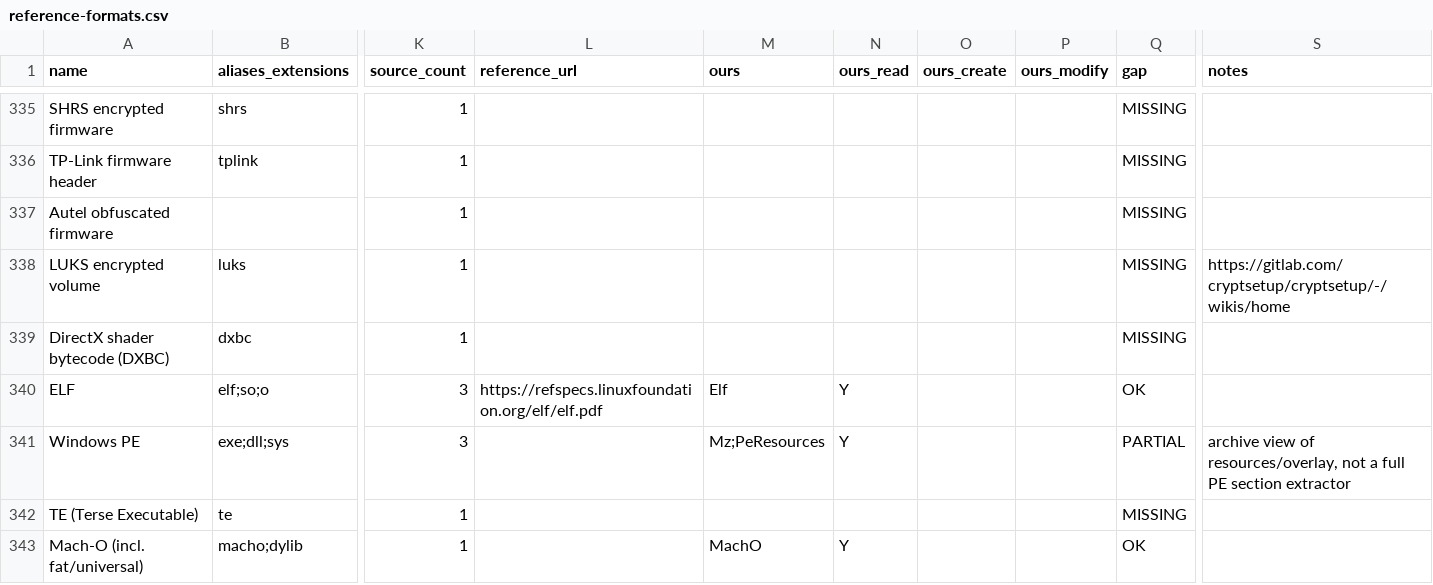
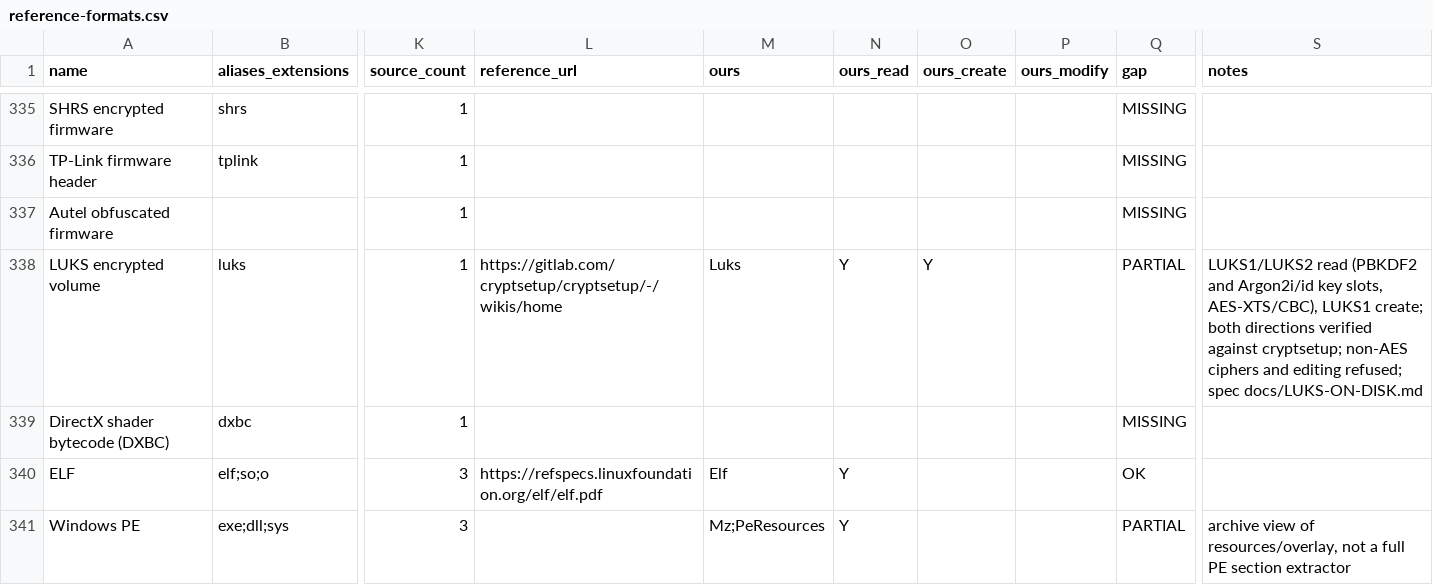
Before and after one commit to Hawkynt/CompressionWorkbench, a CSV file: docs/catalogue/reference-formats.csv, drawn as a sheet; only a part is shown, gaps mark what is left out; the shorter side is filled out with more unchanged rows; the diff names each change by its address in the sheet, - before the commit and + after, or states it on an @@ line.

Commit message:
+ LUKS1/LUKS2 encrypted volumes and Argon2 (RFC 9106)
LUKS was missing. The new descriptor reads LUKS1 and LUKS2 headers (the
LUKS2 header checksum verified, JSON metadata parsed), unlocks PBKDF2,
Argon2i and Argon2id key slots through the anti-forensic splitter, checks
the volume key against its digest and decrypts the data segment (AES with
xts-plain64/plain, cbc-plain64/plain or cbc-essiv:sha256, 512- or
4096-byte sectors, iv_tweak). volume.img needs the passphrase;
metadata.ini lists the header and key slots. Create writes LUKS1
aes-xts-plain64 / PBKDF2-SHA256 volumes laid out as cryptsetup lays them
out. Editing is not offered: the edit API carries no passphrase.

Argon2 (version 0x13, d/i/id) is new in Compression.Core.Crypto, built on
the existing Blake2b and verified against all three RFC 9106 test vectors.

Oracle: cryptsetup 2.7 both ways. It opens our volumes (luksDump,
--test-passphrase) and its device-mapper view is our plaintext; we
decrypt what it formats and writes through its own mapping: LUKS1
XTS-512 and CBC-ESSIV-256, LUKS2 PBKDF2 XTS-512/256, LUKS2 Argon2id and
Argon2i. XTS also checked against IEEE 1619 vector 1. New CI gate.

Sourcing: rung 3. LUKS1 and LUKS2 on-disk specifications, IEEE 1619,
RFC 8018 and RFC 9106; recorded in docs/LUKS-ON-DISK.md.

```diff
--- a/docs/catalogue/reference-formats.csv
+++ b/docs/catalogue/reference-formats.csv
-L338 (reference_url): (empty)
+L338 (reference_url): https://gitlab.com/cryptsetup/cryptsetup/-/wikis/home
-M338 (ours): (empty)
+M338 (ours): Luks
-N338 (ours_read): (empty)
+N338 (ours_read): Y
-O338 (ours_create): (empty)
+O338 (ours_create): Y
-Q338 (gap): MISSING
+Q338 (gap): PARTIAL
-S338 (notes): https://gitlab.com/cryptsetup/cryptsetup/-/wikis/home
+S338 (notes): LUKS1/LUKS2 read (PBKDF2 and Argon2i/id key slots, AES-XTS/CBC), LUKS1 create; both directions verified against cryptsetup; non-AES ciphers and editing refused; spec docs/LUKS-ON-DISK.md
```
Also changed, not shown: docs/catalogue/our-registry.csv, 10 other files.
